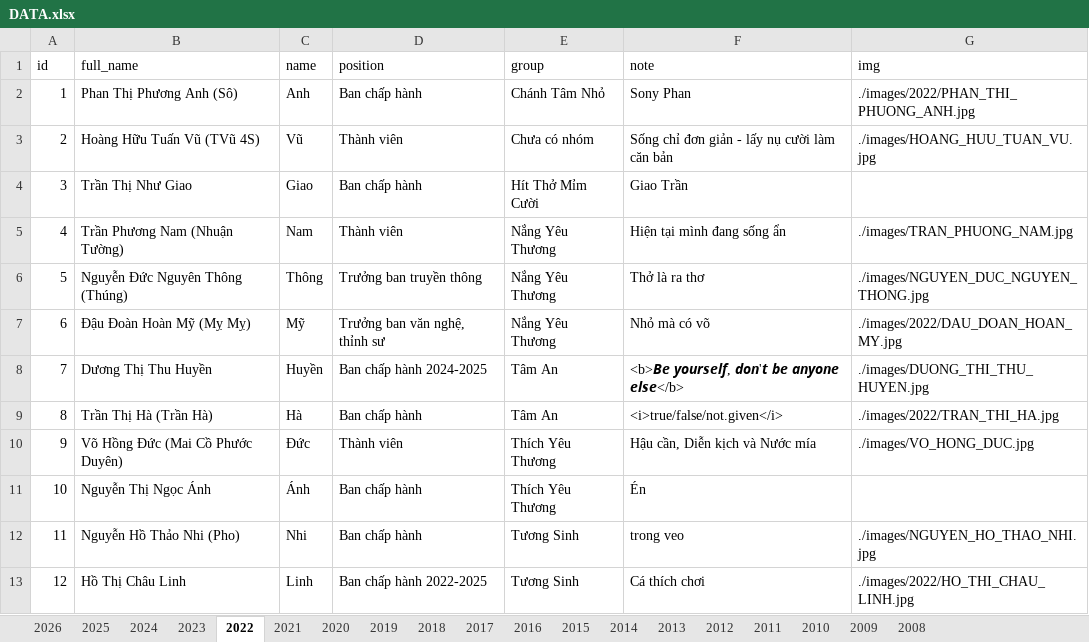
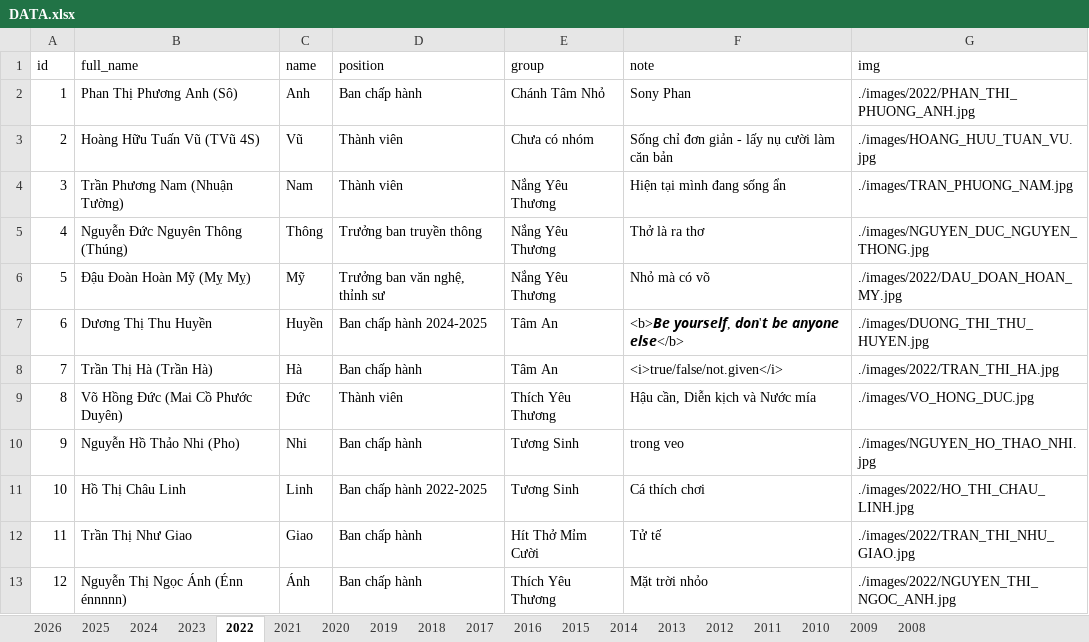
Before and after one commit to bantruyenthongchanhtam/hoc-chung-chanh-tam, an Excel workbook: data/DATA.xlsx, sheet 2022, drawn as a sheet; values as stored, in another font and other column widths than the file's, no borders; removed rows and columns are numbered as before the commit, all else as after; the diff names each change by its address in the sheet, - before the commit and + after, or states it on an @@ line.

```diff
--- a/data/DATA.xlsx (sheet 2022)
+++ b/data/DATA.xlsx (sheet 2022)
-row 4: 3 | Trần Thị Như Giao | Giao | Ban chấp hành | Hít Thở Mỉm Cười | Giao Trần
@@ column A (id) renumbered between rows 4 and 11 @@
-row 11: 10 | Nguyễn Thị Ngọc Ánh | Ánh | Ban chấp hành | Thích Yêu Thương | Én
+row 12: 11 | Trần Thị Như Giao | Giao | Ban chấp hành | Hít Thở Mỉm Cười | Tử tế | ./images/2022/TRAN_THI_NHU_GIAO.jpg
+row 13: 12 | Nguyễn Thị Ngọc Ánh (Énn énnnnn) | Ánh | Ban chấp hành | Thích Yêu Thương | Mặt trời nhỏo | ./images/2022/NGUYEN_THI_NGOC_ANH.jpg
```
Also changed, not shown: sheet 2023, sheet 2024, sheet 2021, sheet 2020, sheet 2025, 7 other files.
